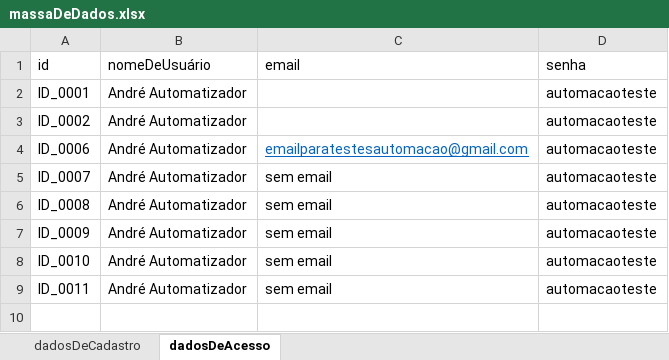
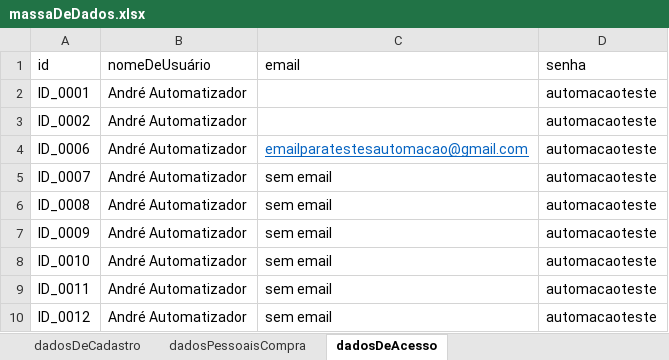
Before and after one commit to Andre-dev-ALS/automacao-demoblaze, an Excel workbook: src/main/resources/test_data/massaDeDados.xlsx, sheet dadosDeAcesso, drawn as a sheet; values as stored, in another font and other column widths than the file's, no borders; charts and pictures not drawn; the diff names each change by its address in the sheet, - before the commit and + after, or states it on an @@ line.

```diff
--- a/src/main/resources/test_data/massaDeDados.xlsx (sheet dadosDeAcesso)
+++ b/src/main/resources/test_data/massaDeDados.xlsx (sheet dadosDeAcesso)
+sheet tab: dadosPessoaisCompra
+row 10: ID_0012 | André Automatizador | sem email | automacaoteste
```
Also changed, not shown: 9 other files.
